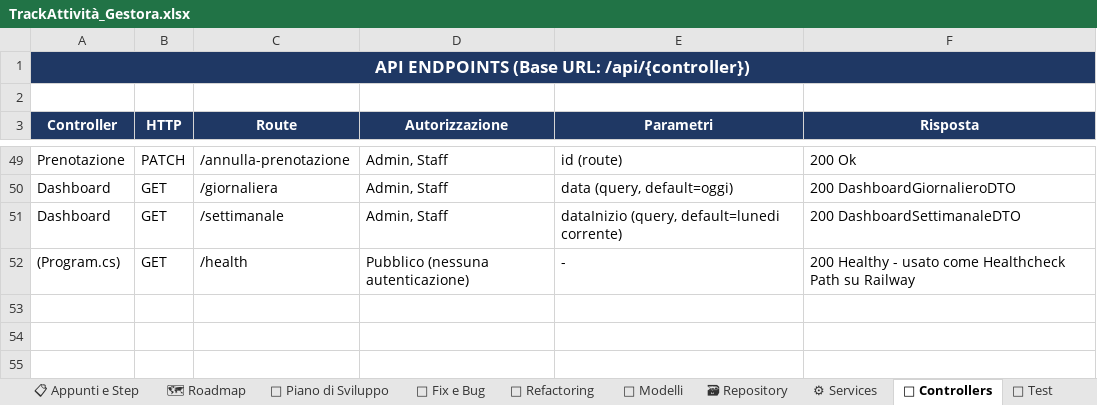
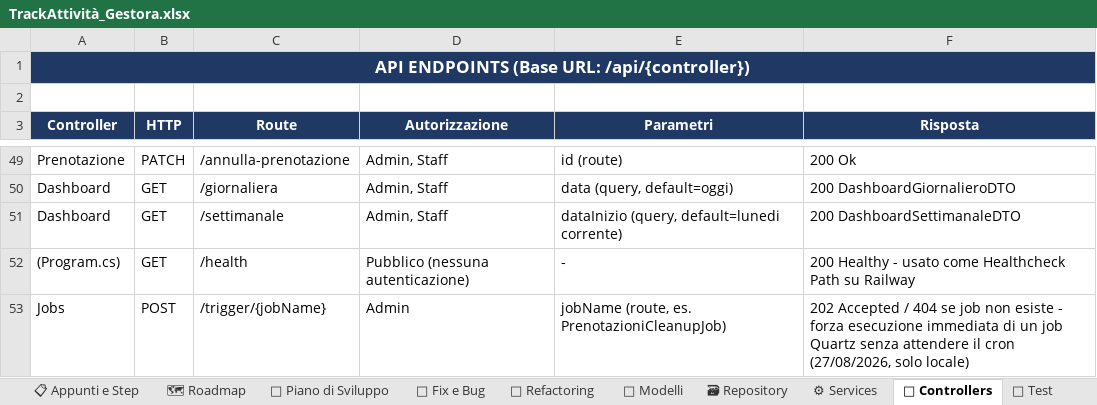
Before and after one commit to iacurtofabio-ui/Gestora-Project, an Excel workbook: TrackAttività_Gestora.xlsx, sheet 🔌 Controllers, drawn as a sheet; only a part is shown, gaps mark what is left out; values as stored, in another font and other column widths than the file's, no borders; the diff names each change by its address in the sheet, - before the commit and + after, or states it on an @@ line.

Commit message:
add JobsController.cs + gestione docs

```diff
--- a/TrackAttività_Gestora.xlsx (sheet 🔌 Controllers)
+++ b/TrackAttività_Gestora.xlsx (sheet 🔌 Controllers)
+row 53: Jobs | POST | /trigger/{jobName} | Admin | jobName (route, es. PrenotazioniCleanupJob) | 202 Accepted / 404 se job non esiste - forza esecuzione immediata di un job Quartz senza attendere il cron (27/08/2026, solo locale)
```
Also changed, not shown: sheet ⏰ Jobs, sheet 🐛 Fix e Bug, sheet 📊 Dashboard, 8 other files.
